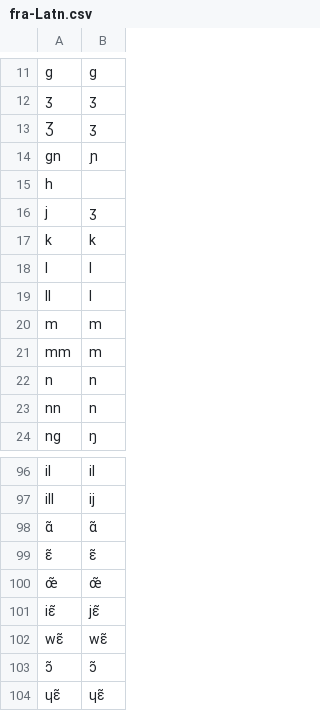
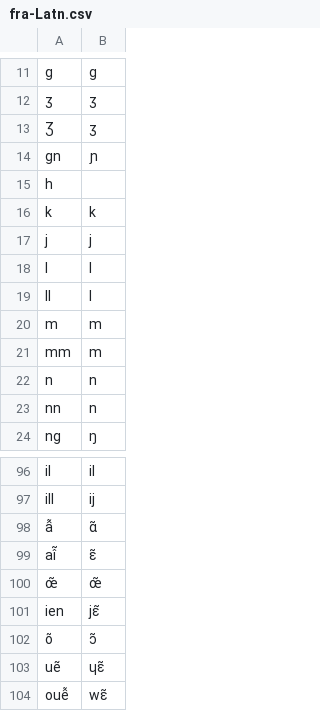
Before and after one commit to dmort27/epitran, a CSV file: epitran/data/fra-Latn.csv, drawn as a sheet; only a part is shown, gaps mark what is left out.

Commit message:
Debugged fra-Latn for mapping and preprocessing

```diff
--- a/epitran/data/fra-Latn.csv
+++ b/epitran/data/fra-Latn.csv
@@ -15,4 +15,4 @@ gn,ɲ
 h,
-j,ʒ
 k,k
+j,j
 l,l
@@ -97,8 +97,8 @@ il,il
 ill,ij
-ɑ̃,ɑ̃
-ɛ̃,ɛ̃
+ẫ,ɑ̃
+aî̃,ɛ̃
 œ̃,œ̃
-iɛ̃,jɛ̃
-wɛ̃,wɛ̃
-ɔ̃,ɔ̃
-ɥɛ̃,ɥɛ̃
+ien,jɛ̃
+õ,ɔ̃
+uẽ,ɥɛ̃
+ouễ,wɛ̃
```
Also changed, not shown: epitran/data/pre/fra-Latn.csv.
